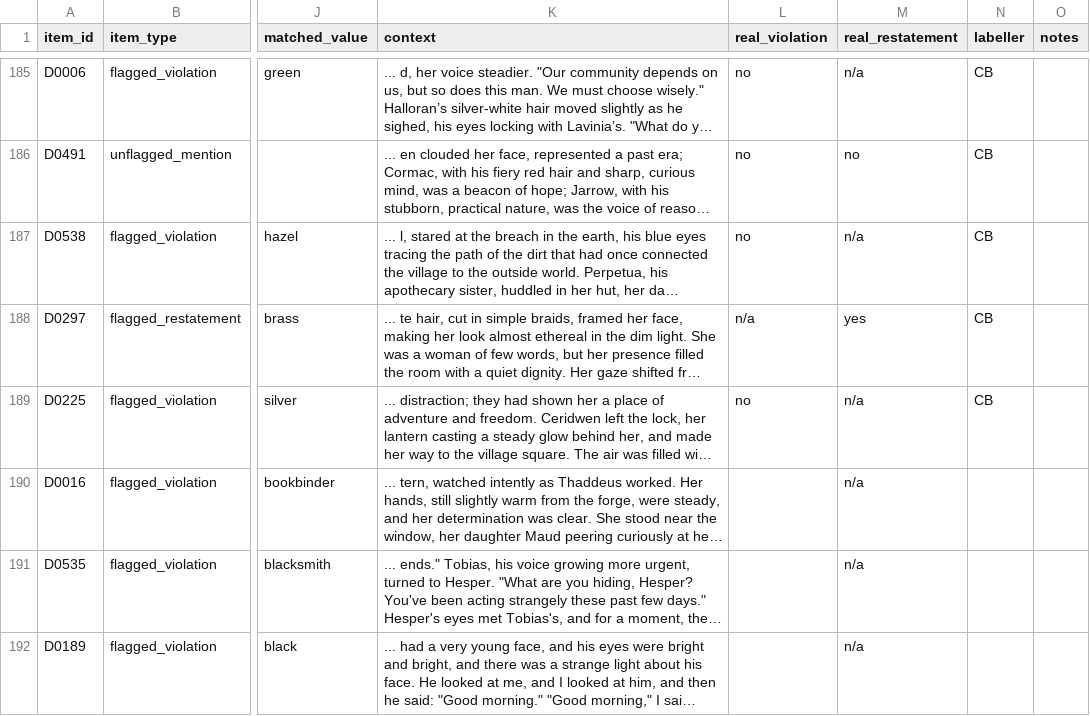
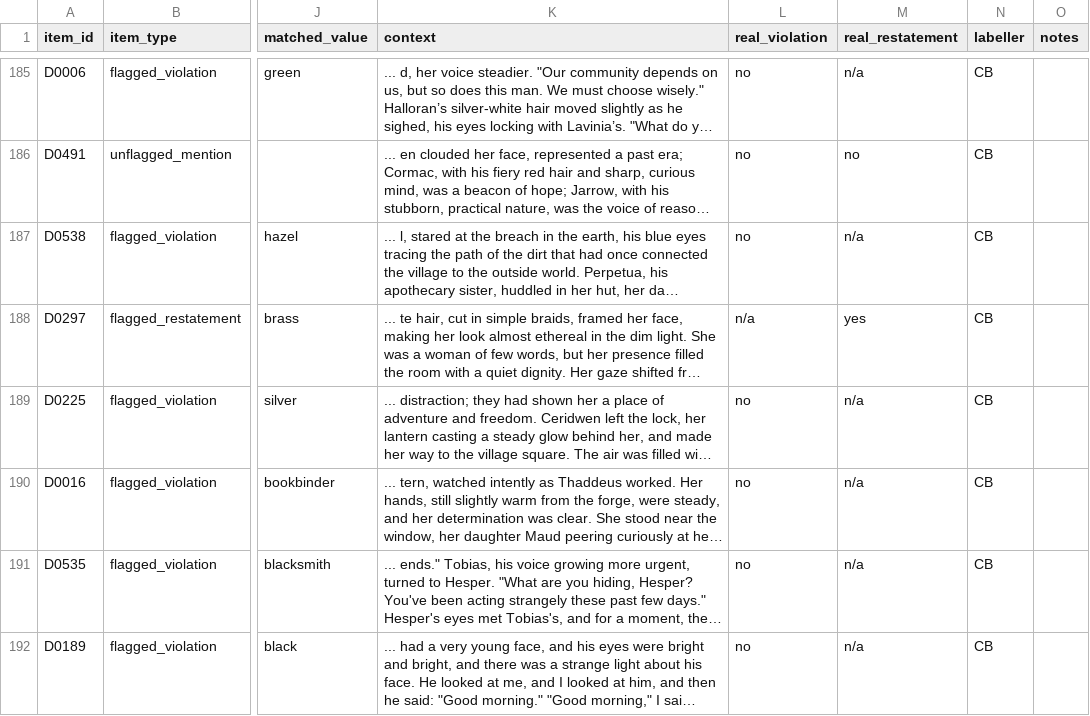
Before and after one commit to GIND123/Dynamic-Story-Graph, a CSV file: audit/detector/annotators/annotator_01.csv, drawn as a sheet; only a part is shown, gaps mark what is left out; long unchanged cells end in …; the diff covers the shown part only; the diff names each change by its address in the sheet, - before the commit and + after, or states it on an @@ line.

Commit message:
Labels: annotator_01 detector 194/351, calculus 0/150 [skip ci]

```diff
--- a/audit/detector/annotators/annotator_01.csv
+++ b/audit/detector/annotators/annotator_01.csv
-L190:L192 (real_violation): (empty)
+L190:L192 (real_violation): no
-N190:N192 (labeller): (empty)
+N190:N192 (labeller): CB
```
Also changed, not shown: 8 edited cells elsewhere in this file.
